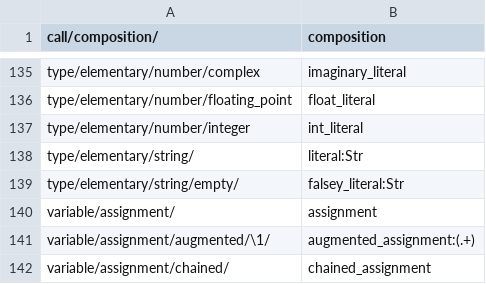
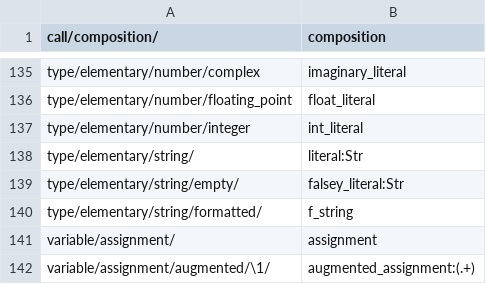
Before and after one commit to laowantong/paroxython, a TSV file: taxonomies/default_taxonomy.tsv, drawn as a sheet; only a part is shown, gaps mark what is left out; the shorter side is filled out with more unchanged rows; the diff names each change by its address in the sheet, - before the commit and + after, or states it on an @@ line.

Commit message:
add feature `f_string`

```diff
--- a/taxonomies/default_taxonomy.tsv
+++ b/taxonomies/default_taxonomy.tsv
+row 140: type/elementary/string/formatted/ | f_string
```
Also changed, not shown: 3 other files.
